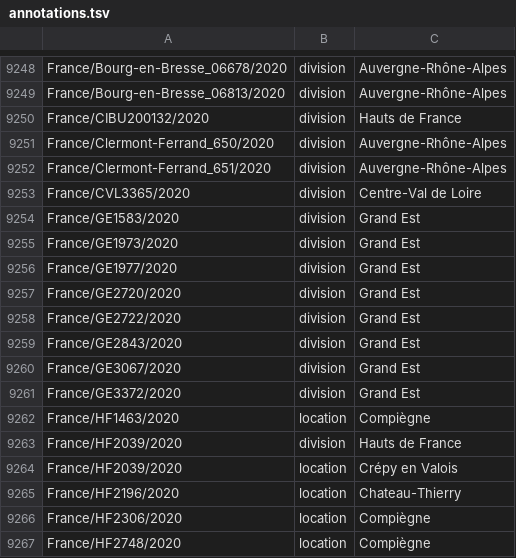
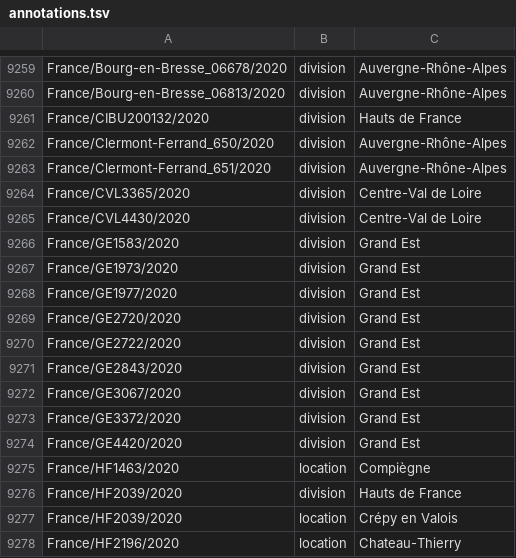
Before and after one commit to nextstrain/ncov-ingest, a TSV file: source-data/annotations.tsv, drawn as a sheet; only a part is shown, gaps mark what is left out; the shorter side is filled out with more unchanged rows; the diff covers the shown part only.

Commit message:
adding location fixes and extra metadata for Austria and France seqs

```diff
--- a/source-data/annotations.tsv
+++ b/source-data/annotations.tsv
@@ -9253,2 +9264,3 @@ France/Clermont-Ferrand_651/2020	division	Auvergne-Rhône-Alpes
 France/CVL3365/2020	division	Centre-Val de Loire
+France/CVL4430/2020	division	Centre-Val de Loire
 France/GE1583/2020	division	Grand Est
@@ -9261,2 +9273,3 @@ France/GE3067/2020	division	Grand Est
 France/GE3372/2020	division	Grand Est
+France/GE4420/2020	division	Grand Est
 France/HF1463/2020	location	Compiègne
```
Also changed, not shown: 16 added rows elsewhere in this file.
